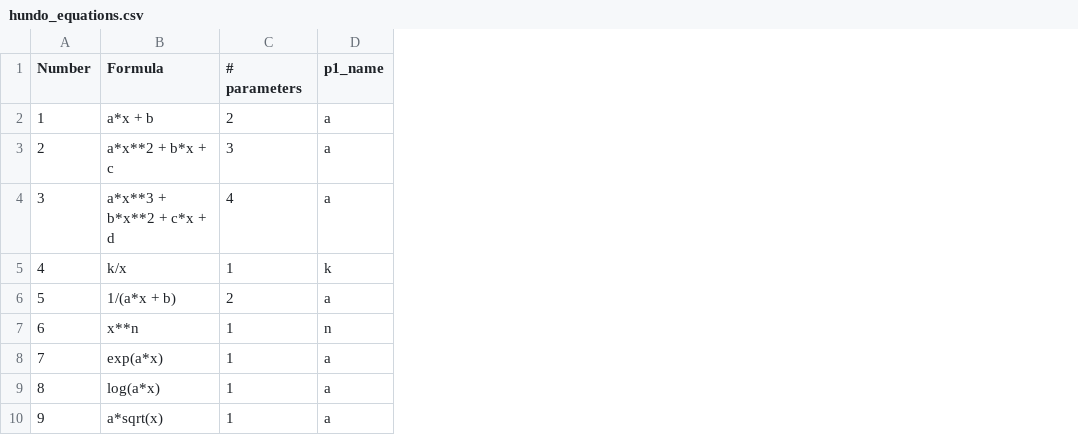
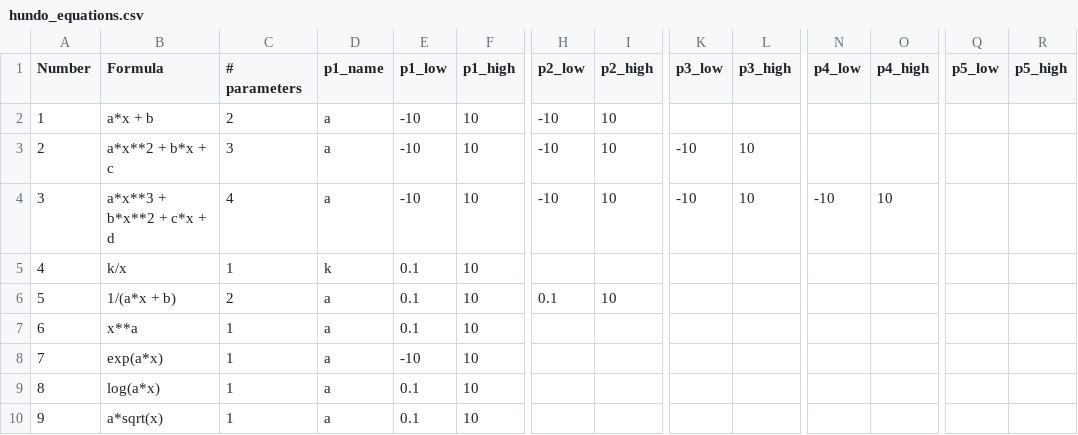
Before and after one commit to ctsai64/FeynmanEquations, a CSV file: hundo_equations.csv, drawn as a sheet; only a part is shown, gaps mark what is left out; the diff names each change by its address in the sheet, - before the commit and + after, or states it on an @@ line.

```diff
--- a/hundo_equations.csv
+++ b/hundo_equations.csv
+column E (p1_low), rows 2-10: -10 | -10 | -10 | 0.1 | 0.1 | 0.1 | -10 | 0.1 | 0.1
+column F (p1_high), rows 2-10: all 10
+column H (p2_low), rows 2-6: -10 | -10 | -10 |  | 0.1
+column I (p2_high), rows 2-6: 10 | 10 | 10 |  | 10
+column K (p3_low), rows 3-4: -10 | -10
+column L (p3_high), rows 3-4: 10 | 10
+column N (p4_low), row 4: -10
+column O (p4_high), row 4: 10
+column Q (p5_low), empty
+column R (p5_high), empty
-B7 (Formula): x**n
+B7 (Formula): x**a
-D7 (p1_name): n
+D7 (p1_name): a
```
Also changed, not shown: 1 other file.
